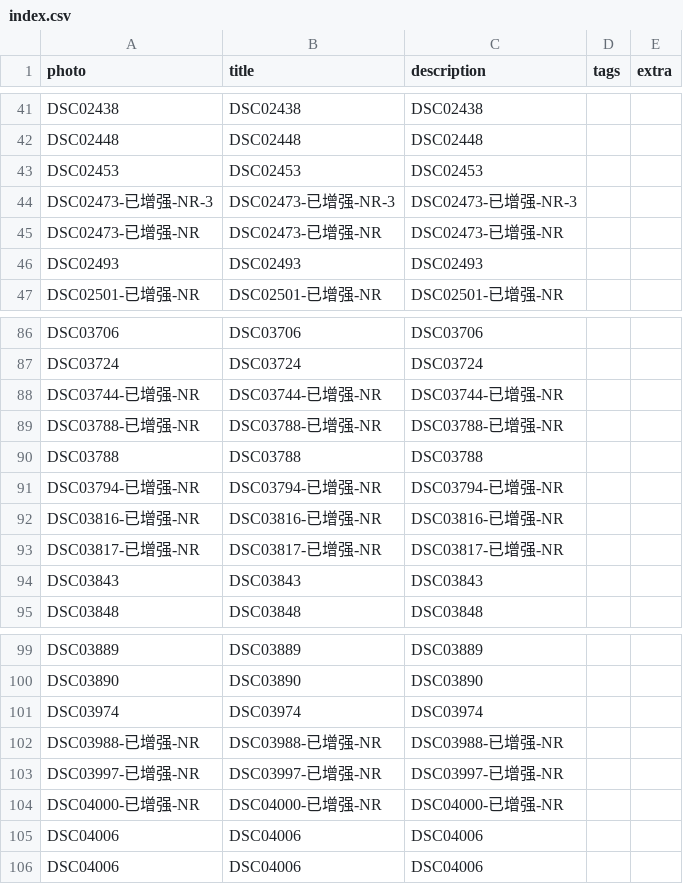
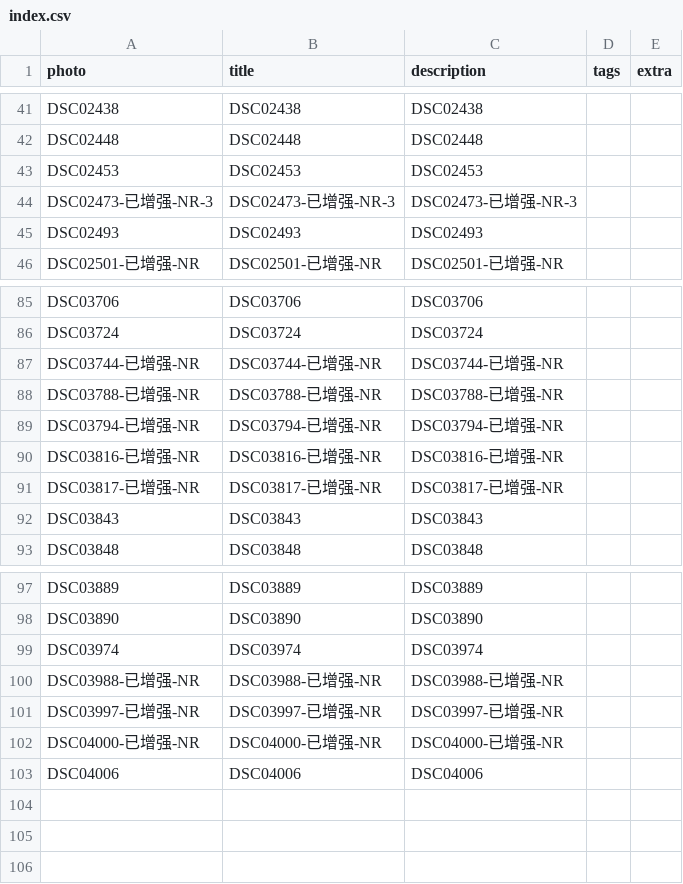
Before and after one commit to Jasonzyt/gallery, a CSV file: content/winterTrip2025/index.csv, drawn as a sheet; only a part is shown, gaps mark what is left out; the diff names each change by its address in the sheet, - before the commit and + after, or states it on an @@ line.

```diff
--- a/content/winterTrip2025/index.csv
+++ b/content/winterTrip2025/index.csv
-row 45: DSC02473-已增强-NR | DSC02473-已增强-NR | DSC02473-已增强-NR
-row 90: DSC03788 | DSC03788 | DSC03788
-row 105: DSC04006 | DSC04006 | DSC04006
```
Also changed, not shown: 3 other files.
